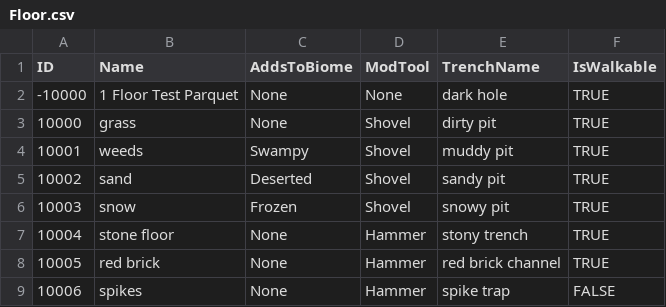
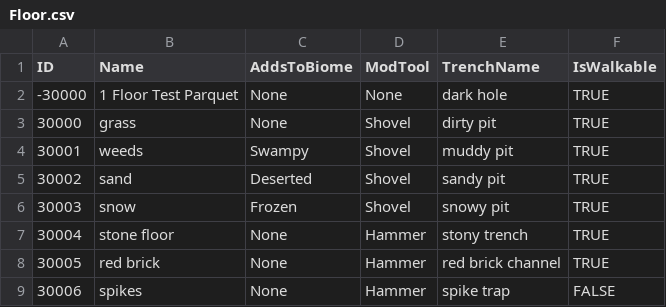
Before and after one commit to mxashlynn/Parquet, a CSV file: Designer/Floor.csv, drawn as a sheet.

```diff
--- a/Designer/Floor.csv
+++ b/Designer/Floor.csv
@@ -1,9 +1,9 @@
 ID,Name,AddsToBiome,ModTool,TrenchName,IsWalkable
--10000,1 Floor Test Parquet,None,None,dark hole,TRUE
-10000,grass,None,Shovel,dirty pit,TRUE
-10001,weeds,Swampy,Shovel,muddy pit,TRUE
-10002,sand,Deserted,Shovel,sandy pit,TRUE
-10003,snow,Frozen,Shovel,snowy pit,TRUE
-10004,stone floor,None,Hammer,stony trench,TRUE
-10005,red brick,None,Hammer,red brick channel,TRUE
-10006,spikes,None,Hammer,spike trap,FALSE
+-30000,1 Floor Test Parquet,None,None,dark hole,TRUE
+30000,grass,None,Shovel,dirty pit,TRUE
+30001,weeds,Swampy,Shovel,muddy pit,TRUE
+30002,sand,Deserted,Shovel,sandy pit,TRUE
+30003,snow,Frozen,Shovel,snowy pit,TRUE
+30004,stone floor,None,Hammer,stony trench,TRUE
+30005,red brick,None,Hammer,red brick channel,TRUE
+30006,spikes,None,Hammer,spike trap,FALSE
```
Also changed, not shown: Designer/Block.csv, Designer/Collectible.csv, 1 other file.
